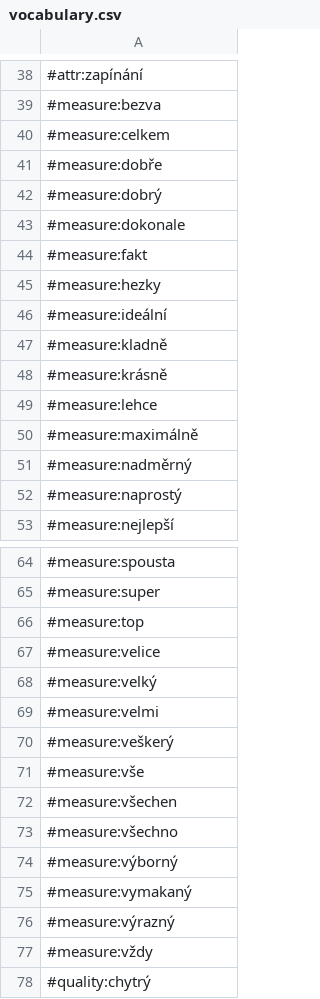
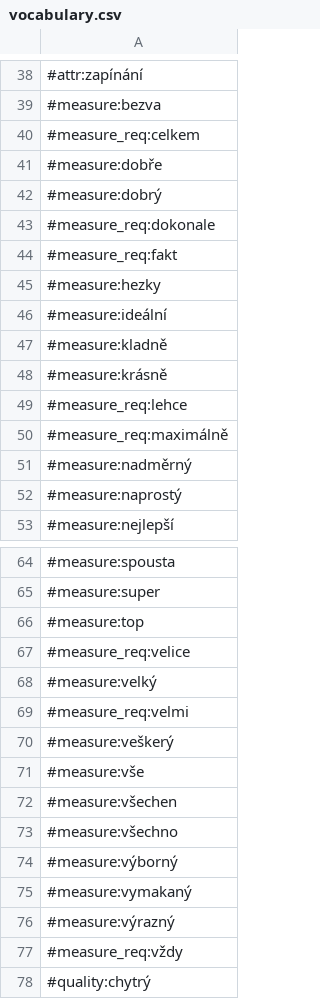
Before and after one commit to marxsk/deep-nlp, a CSV file: vocabulary.csv, drawn as a sheet; only a part is shown, gaps mark what is left out.

Commit message:
[feat] Add semtype #measure_req
E.g. 'velmi'

```diff
--- a/vocabulary.csv
+++ b/vocabulary.csv
@@ -39,7 +39,7 @@
 #measure:bezva
-#measure:celkem
+#measure_req:celkem
 #measure:dobře
 #measure:dobrý
-#measure:dokonale
-#measure:fakt
+#measure_req:dokonale
+#measure_req:fakt
 #measure:hezky
@@ -48,4 +48,4 @@
 #measure:krásně
-#measure:lehce
-#measure:maximálně
+#measure_req:lehce
+#measure_req:maximálně
 #measure:nadměrný
@@ -66,5 +66,5 @@
 #measure:top
-#measure:velice
+#measure_req:velice
 #measure:velký
-#measure:velmi
+#measure_req:velmi
 #measure:veškerý
@@ -76,3 +76,3 @@
 #measure:výrazný
-#measure:vždy
+#measure_req:vždy
 #quality:chytrý
```
Also changed, not shown: 3 other files.
